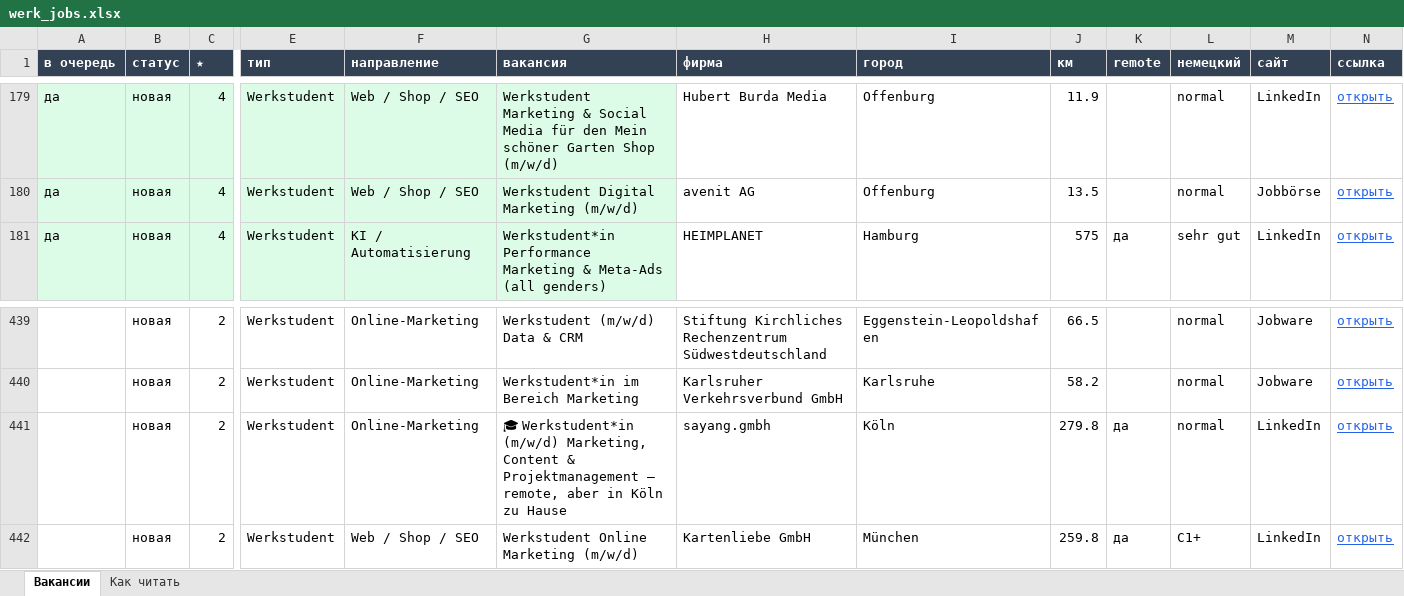
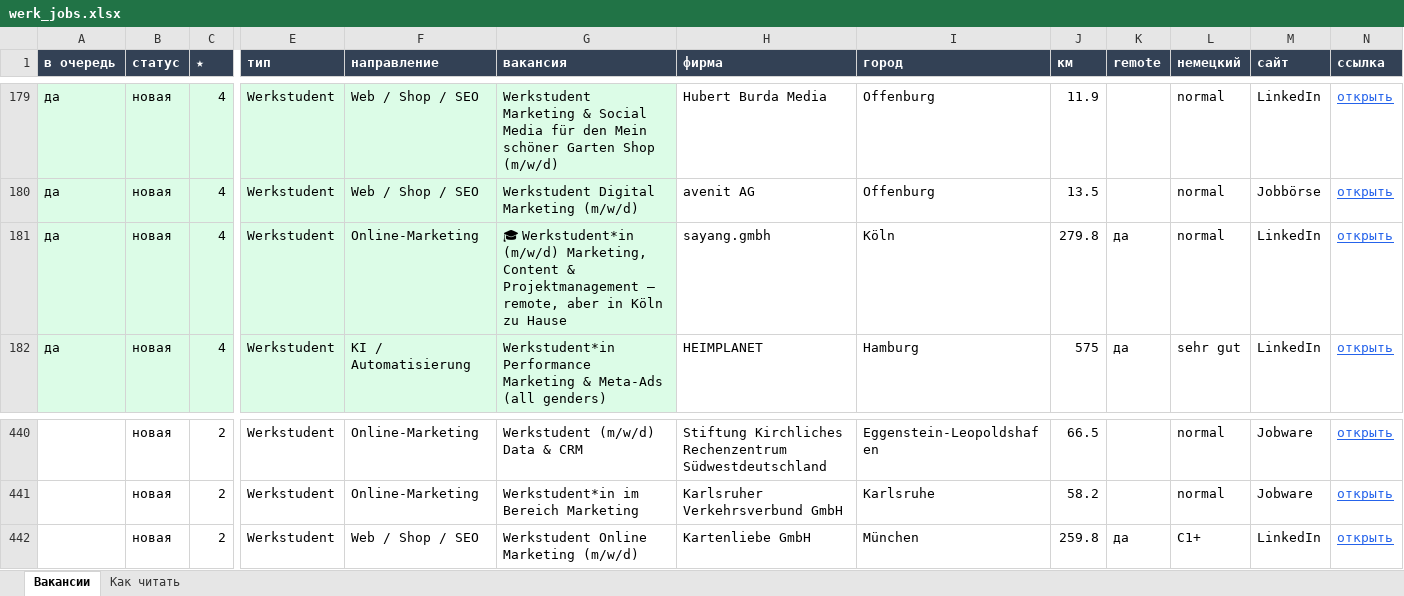
Before and after one commit to Nevrox228/wohnung-og, an Excel workbook: data/werk_jobs.xlsx, sheet Вакансии, drawn as a sheet; only a part is shown, gaps mark what is left out; values as stored, in another font and other column widths than the file's, no borders; removed rows and columns are numbered as before the commit, all else as after; rows hold the shown columns only; the diff names each change by its address in the sheet, - before the commit and + after, or states it on an @@ line.

```diff
--- a/data/werk_jobs.xlsx (sheet Вакансии)
+++ b/data/werk_jobs.xlsx (sheet Вакансии)
+row 181: да | новая | 4 | Werkstudent | Online-Marketing | 🎓 Werkstudent*in (m/w/d) Marketing, Content & Projektmanagement – remote, aber in Köln zu Hause | sayang.gmbh | Köln | 279.8 | да | normal | LinkedIn | открыть
-row 441:  | новая | 2 | Werkstudent | Online-Marketing | 🎓 Werkstudent*in (m/w/d) Marketing, Content & Projektmanagement – remote, aber in Köln zu Hause | sayang.gmbh | Köln | 279.8 | да | normal | LinkedIn | открыть
```
Also changed, not shown: data/eltern_jobs.xlsx, data/olya_jobs.xlsx, 10 other files.
